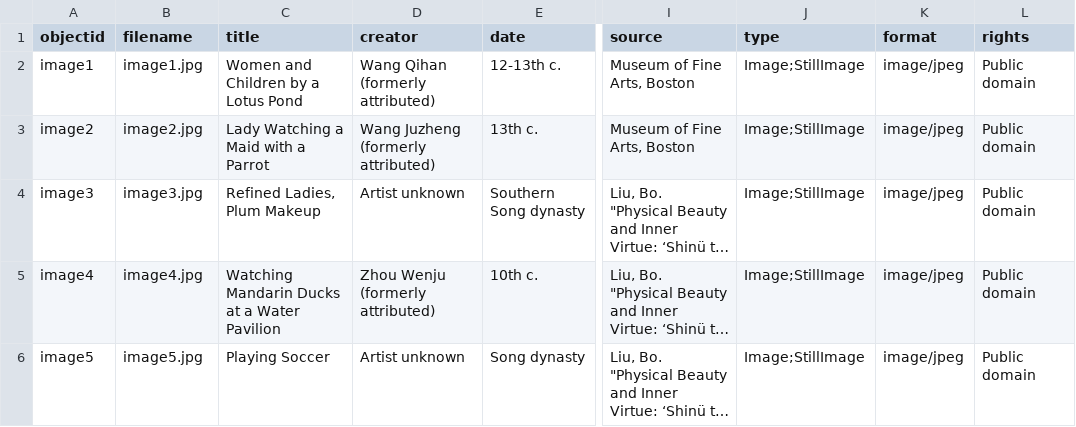
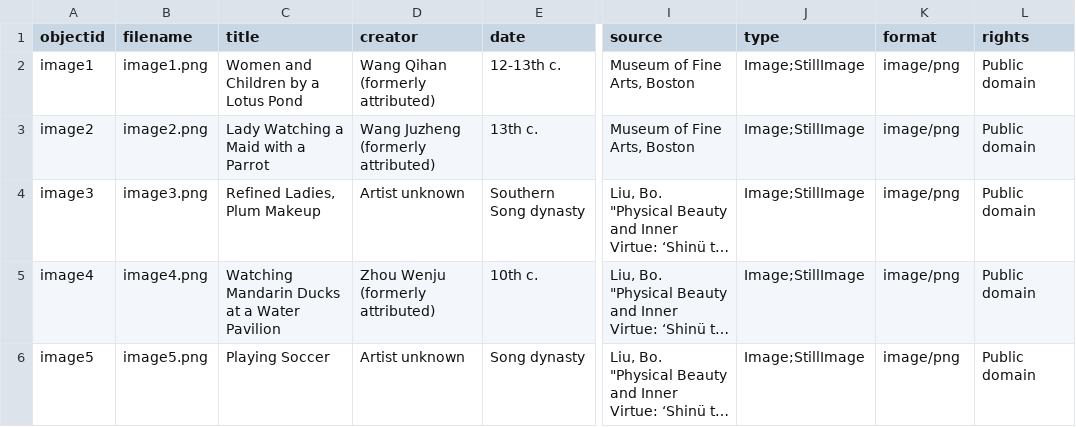
Before and after one commit to yu-wei-weslee/virtualexhibition, a CSV file: _data/songwomenandself-cultivation.csv, drawn as a sheet; only a part is shown, gaps mark what is left out; long unchanged cells end in …; the diff names each change by its address in the sheet, - before the commit and + after, or states it on an @@ line.

```diff
--- a/_data/songwomenandself-cultivation.csv
+++ b/_data/songwomenandself-cultivation.csv
-B2 (filename): image1.jpg
+B2 (filename): image1.png
-K2:K6 (format): image/jpeg
+K2:K6 (format): image/png
-B3 (filename): image2.jpg
+B3 (filename): image2.png
-B4 (filename): image3.jpg
+B4 (filename): image3.png
-B5 (filename): image4.jpg
+B5 (filename): image4.png
-B6 (filename): image5.jpg
+B6 (filename): image5.png
```
Also changed, not shown: 5 other files.
